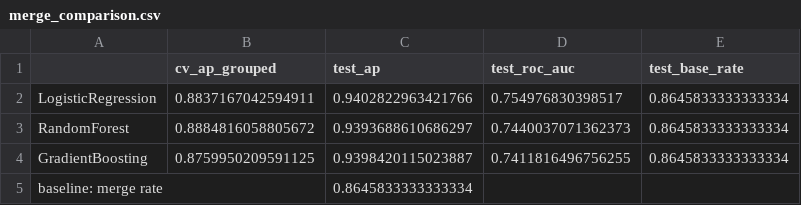
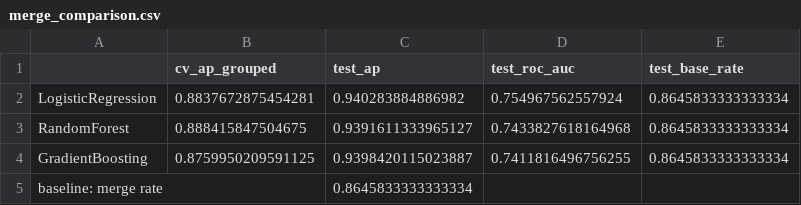
Before and after one commit to luvruv/IssueScout, a CSV file: report/merge_comparison.csv, drawn as a sheet.

```diff
--- a/report/merge_comparison.csv
+++ b/report/merge_comparison.csv
@@ -1,4 +1,4 @@
 ,cv_ap_grouped,test_ap,test_roc_auc,test_base_rate
-LogisticRegression,0.8837167042594911,0.9402822963421766,0.754976830398517,0.8645833333333334
-RandomForest,0.8884816058805672,0.9393688610686297,0.7440037071362373,0.8645833333333334
+LogisticRegression,0.8837672875454281,0.940283884886982,0.754967562557924,0.8645833333333334
+RandomForest,0.888415847504675,0.9391611333965127,0.7433827618164968,0.8645833333333334
 GradientBoosting,0.8759950209591125,0.9398420115023887,0.7411816496756255,0.8645833333333334
```
Also changed, not shown: report/model_comparison.csv, report/time_comparison.csv, 9 other files.
